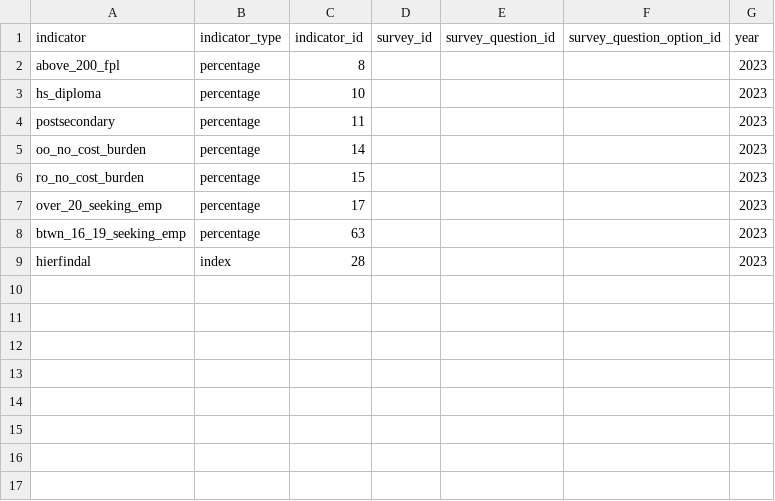
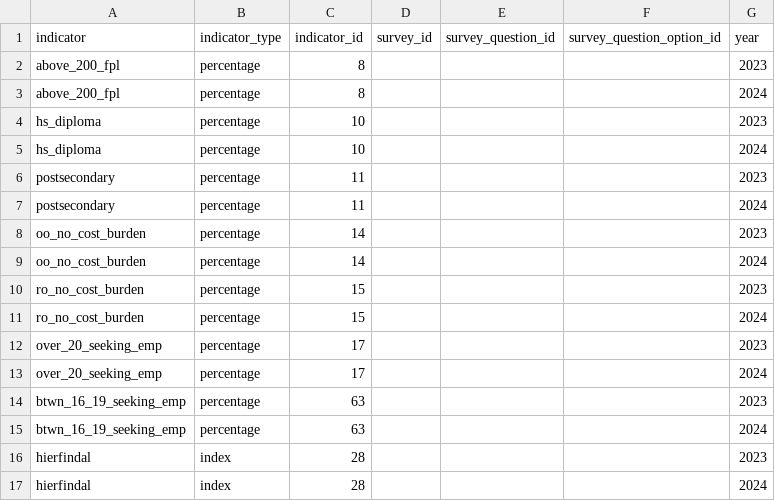
Before and after one commit to data-driven-detroit/nvi_etl, a CSV file: nvi_etl/acs/conf/primary_indicator_ids.csv, drawn as a sheet.

```diff
--- a/nvi_etl/acs/conf/primary_indicator_ids.csv
+++ b/nvi_etl/acs/conf/primary_indicator_ids.csv
@@ -2,8 +2,16 @@ indicator,indicator_type,indicator_id,survey_id,survey_question_id,survey_questi
 above_200_fpl,percentage,8,,,,2023
+above_200_fpl,percentage,8,,,,2024
 hs_diploma,percentage,10,,,,2023
+hs_diploma,percentage,10,,,,2024
 postsecondary,percentage,11,,,,2023
+postsecondary,percentage,11,,,,2024
 oo_no_cost_burden,percentage,14,,,,2023
+oo_no_cost_burden,percentage,14,,,,2024
 ro_no_cost_burden,percentage,15,,,,2023
+ro_no_cost_burden,percentage,15,,,,2024
 over_20_seeking_emp,percentage,17,,,,2023
+over_20_seeking_emp,percentage,17,,,,2024
 btwn_16_19_seeking_emp,percentage,63,,,,2023
+btwn_16_19_seeking_emp,percentage,63,,,,2024
 hierfindal,index,28,,,,2023
+hierfindal,index,28,,,,2024
```
Also changed, not shown: nvi_etl/acs/conf/context_indicator_ids.csv, 1 other file.
